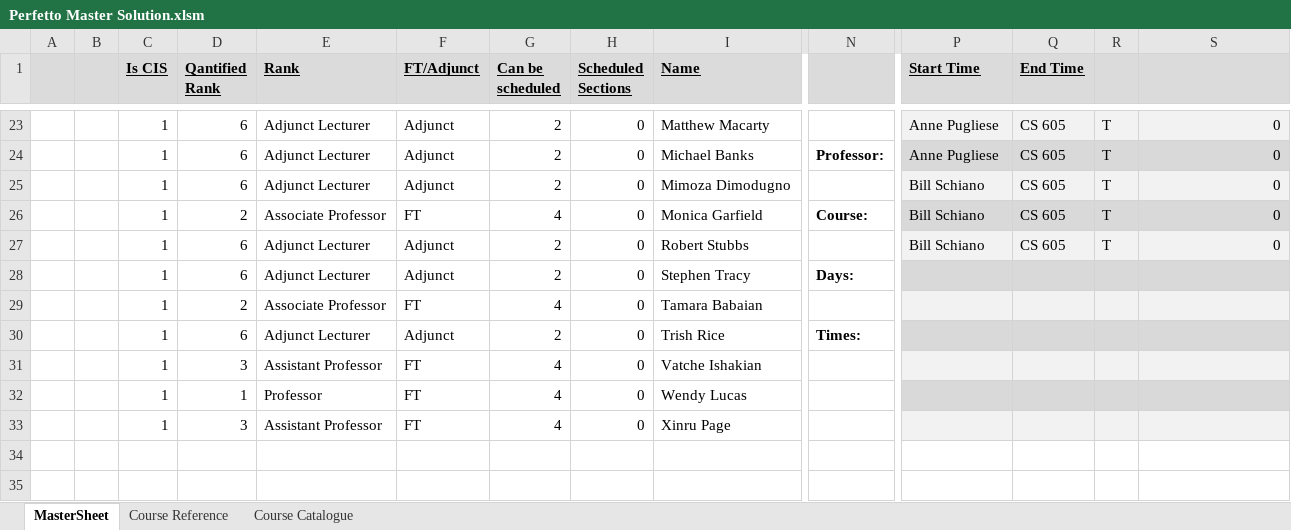
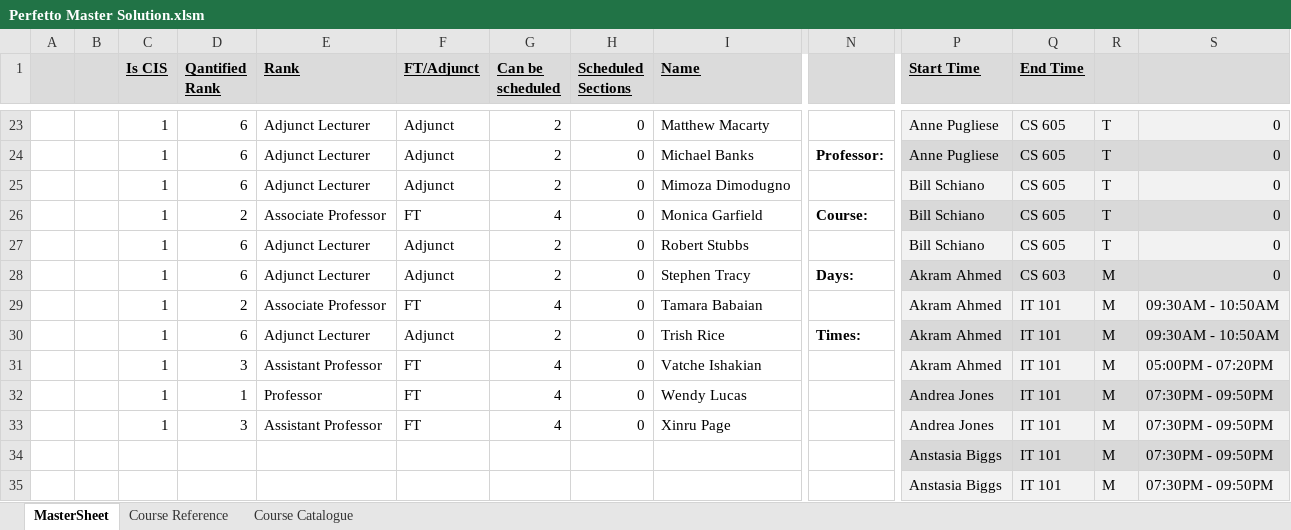
Before and after one commit to CS620-Diamonds/Project-Repo, an Excel workbook: Perfetto Master Solution.xlsm, sheet MasterSheet, drawn as a sheet; only a part is shown, gaps mark what is left out; values as stored, in another font and other column widths than the file's, no borders; charts and pictures and conditional formats not drawn; removed rows and columns are numbered as before the commit, all else as after; rows hold the shown columns only; the diff covers the shown part only; the diff names each change by its address in the sheet, - before the commit and + after, or states it on an @@ line.

Commit message:
Add files via upload

```diff
--- a/Perfetto Master Solution.xlsm (sheet MasterSheet)
+++ b/Perfetto Master Solution.xlsm (sheet MasterSheet)
-row 28:  |  | 1 | 6 | Adjunct Lecturer | Adjunct | 2 | 0 | Stephen Tracy | Days:
-row 29:  |  | 1 | 2 | Associate Professor | FT | 4 | 0 | Tamara Babaian
-row 30:  |  | 1 | 6 | Adjunct Lecturer | Adjunct | 2 | 0 | Trish Rice | Times:
-row 31:  |  | 1 | 3 | Assistant Professor | FT | 4 | 0 | Vatche Ishakian
-row 32:  |  | 1 | 1 | Professor | FT | 4 | 0 | Wendy Lucas
-row 33:  |  | 1 | 3 | Assistant Professor | FT | 4 | 0 | Xinru Page
+row 28:  |  | 1 | 6 | Adjunct Lecturer | Adjunct | 2 | 0 | Stephen Tracy | Days: | Akram Ahmed | CS 603 | M | 0
+row 29:  |  | 1 | 2 | Associate Professor | FT | 4 | 0 | Tamara Babaian |  | Akram Ahmed | IT 101 | M | 09:30AM - 10:50AM
+row 30:  |  | 1 | 6 | Adjunct Lecturer | Adjunct | 2 | 0 | Trish Rice | Times: | Akram Ahmed | IT 101 | M | 09:30AM - 10:50AM
+row 31:  |  | 1 | 3 | Assistant Professor | FT | 4 | 0 | Vatche Ishakian |  | Akram Ahmed | IT 101 | M | 05:00PM - 07:20PM
+row 32:  |  | 1 | 1 | Professor | FT | 4 | 0 | Wendy Lucas |  | Andrea Jones | IT 101 | M | 07:30PM - 09:50PM
+row 33:  |  | 1 | 3 | Assistant Professor | FT | 4 | 0 | Xinru Page |  | Andrea Jones | IT 101 | M | 07:30PM - 09:50PM
+row 34:  |  |  |  |  |  |  |  |  |  | Anstasia Biggs | IT 101 | M | 07:30PM - 09:50PM
+row 35:  |  |  |  |  |  |  |  |  |  | Anstasia Biggs | IT 101 | M | 07:30PM - 09:50PM
```
Also changed, not shown: 28 edited cells and cell formats elsewhere in this sheet, charts or pictures.
